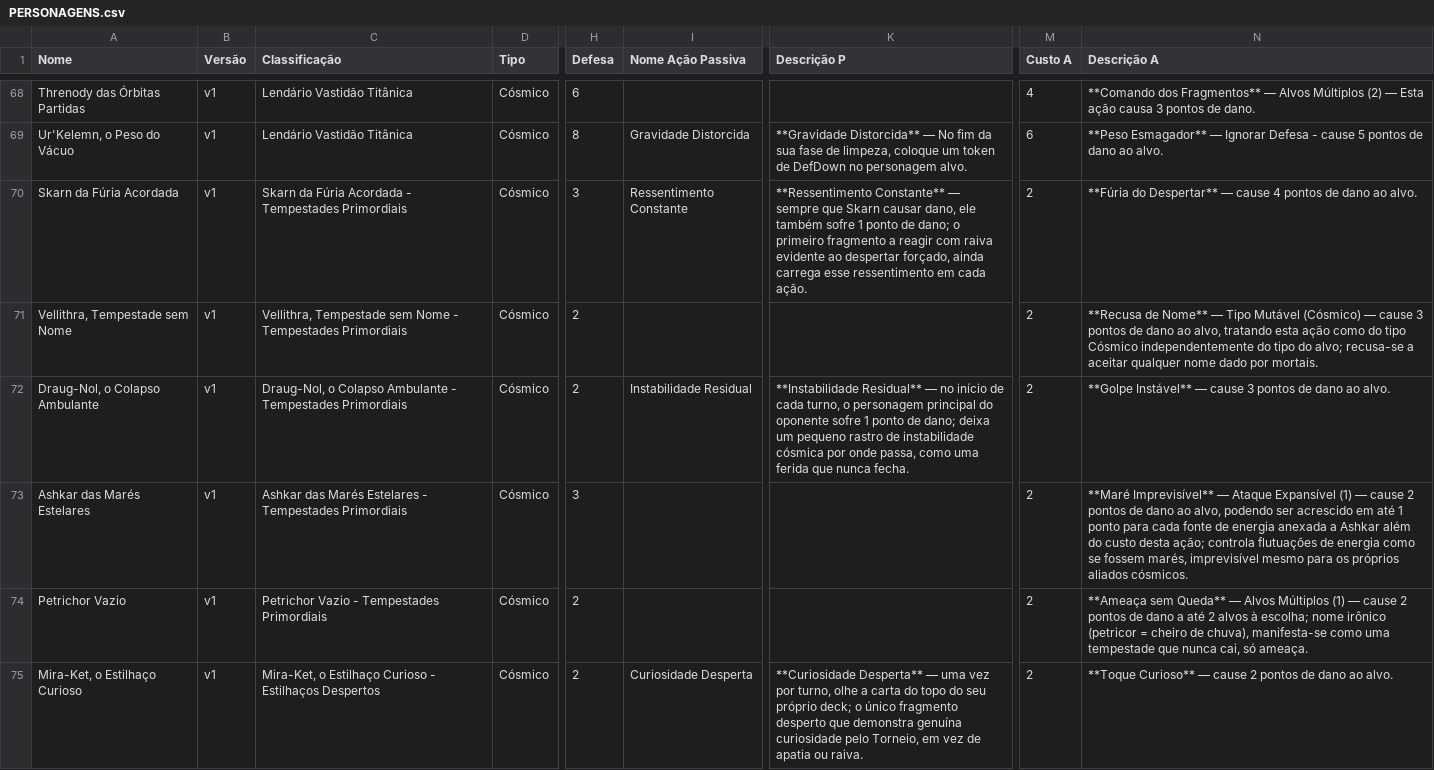
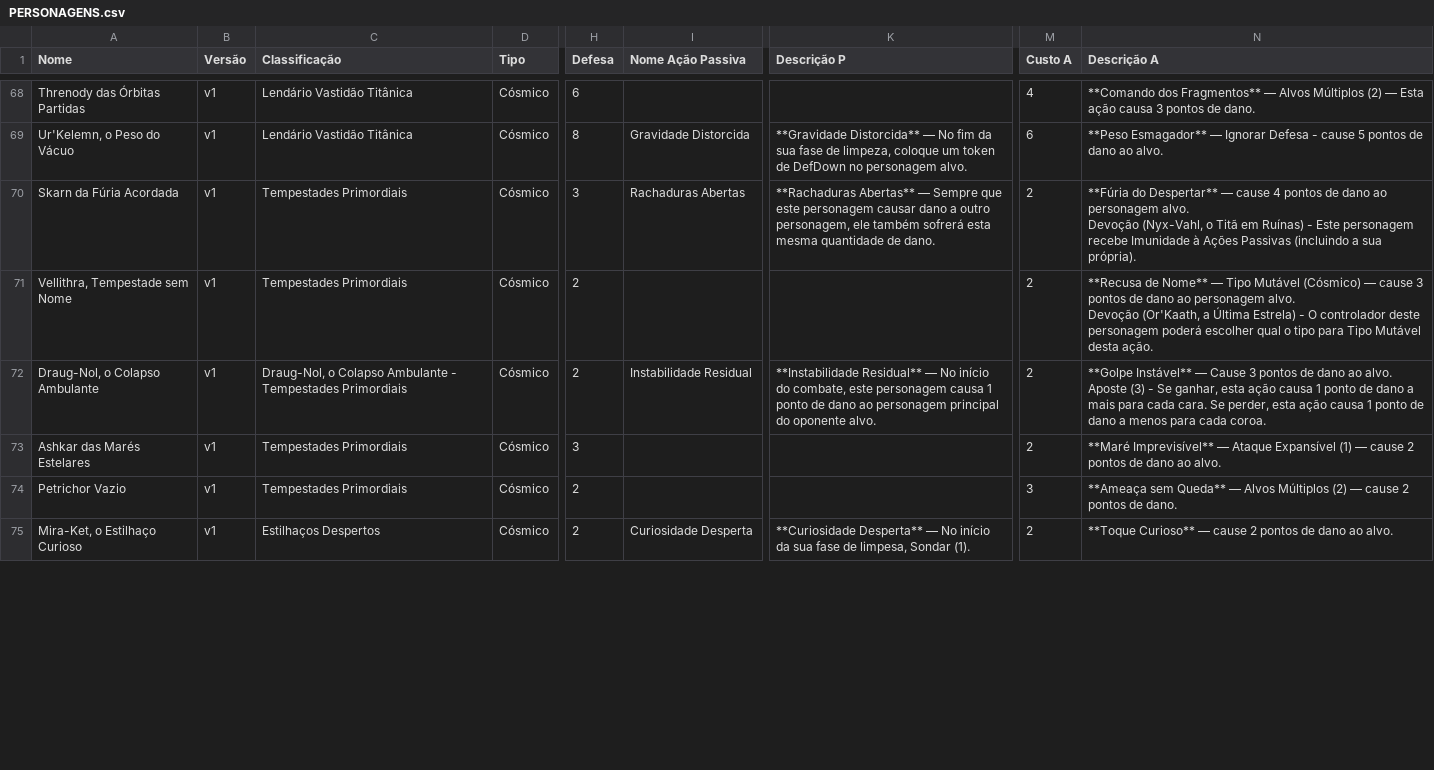
Before and after one commit to cliparelli/tcg, a CSV file: LIB/Fratura do Multiverso/PERSONAGENS.csv, drawn as a sheet; only a part is shown, gaps mark what is left out; ↵ is a line break in a cell; the diff covers the shown part only; the diff names each change by its address in the sheet, - before the commit and + after, or states it on an @@ line.

```diff
--- a/LIB/Fratura do Multiverso/PERSONAGENS.csv
+++ b/LIB/Fratura do Multiverso/PERSONAGENS.csv
-C70 (Classificação): Skarn da Fúria Acordada - Tempestades Primordiais
+C70 (Classificação): Tempestades Primordiais
-I70 (Nome Ação Passiva): Ressentimento Constante
+I70 (Nome Ação Passiva): Rachaduras Abertas
-K70 (Descrição P): **Ressentimento Constante** — sempre que Skarn causar dano, ele também sofre 1 ponto de dano; o primeiro fragmento a reagir com raiva evidente ao despertar forçado, ainda carrega esse ressentimento em cada ação.
+K70 (Descrição P): **Rachaduras Abertas** — Sempre que este personagem causar dano a outro personagem, ele também sofrerá esta mesma quantidade de dano.
-N70 (Descrição A): …dano ao alvo.
+N70 (Descrição A): …dano ao personagem alvo. ↵ Devoção (Nyx-Vahl, o Titã em Ruínas) - Este personagem recebe Imunidade à Ações Passivas (incluindo a sua própria).
-C71 (Classificação): Vellithra, Tempestade sem Nome - Tempestades Primordiais
+C71 (Classificação): Tempestades Primordiais
-N71 (Descrição A): …dano ao alvo, tratando esta ação como do tipo Cósmico independentemente do tipo do alvo; recusa-se a aceitar qualquer nome dado por mortais.
+N71 (Descrição A): …dano ao personagem alvo. ↵ Devoção (Or'Kaath, a Última Estrela) - O controlador deste personagem poderá escolher qual o tipo para Tipo Mutável desta ação.
-K72 (Descrição P): …Residual** — no início de cada turno, o personagem principal do oponente sofre 1 ponto de dano; deixa um pequeno rastro de instabilidade cósmica por onde passa, como uma ferida que nunca fecha.
+K72 (Descrição P): …Residual** — No início do combate, este personagem causa 1 ponto de dano ao personagem principal do oponente alvo.
-N72 (Descrição A): …Instável** — cause 3 pontos de dano ao alvo.
+N72 (Descrição A): …Instável** — Cause 3 pontos de dano ao alvo. ↵ Aposte (3) - Se ganhar, esta ação causa 1 ponto de dano a mais para cada cara. Se perder, esta ação causa 1 ponto de dano a menos para cada coroa.
-C73 (Classificação): Ashkar das Marés Estelares - Tempestades Primordiais
+C73 (Classificação): Tempestades Primordiais
-N73 (Descrição A): …dano ao alvo, podendo ser acrescido em até 1 ponto para cada fonte de energia anexada a Ashkar além do custo desta ação; controla flutuações de energia como se fossem marés, imprevisível mesmo para os próprios aliados cósmicos.
+N73 (Descrição A): …dano ao alvo.
-C74 (Classificação): Petrichor Vazio - Tempestades Primordiais
+C74 (Classificação): Tempestades Primordiais
-M74 (Custo A): 2
+M74 (Custo A): 3
-N74 (Descrição A): …Alvos Múltiplos (1) — cause 2 pontos de dano a até 2 alvos à escolha; nome irônico (petricor = cheiro de chuva), manifesta-se como uma tempestade que nunca cai, só ameaça.
+N74 (Descrição A): …Alvos Múltiplos (2) — cause 2 pontos de dano.
-C75 (Classificação): Mira-Ket, o Estilhaço Curioso - Estilhaços Despertos
+C75 (Classificação): Estilhaços Despertos
-K75 (Descrição P): …Desperta** — uma vez por turno, olhe a carta do topo do seu próprio deck; o único fragmento desperto que demonstra genuína curiosidade pelo Torneio, em vez de apatia ou raiva.
+K75 (Descrição P): …Desperta** — No início da sua fase de limpesa, Sondar (1).
```
Also changed, not shown: 11 edited cells elsewhere in this file, LIB/Fratura do Multiverso/ITENS.csv, 10 other files.
